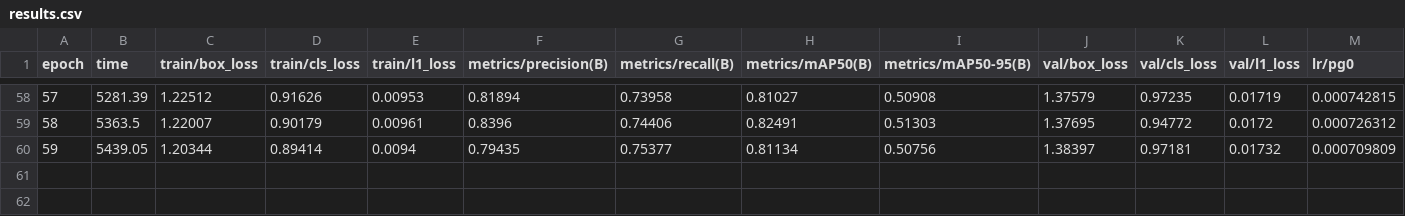
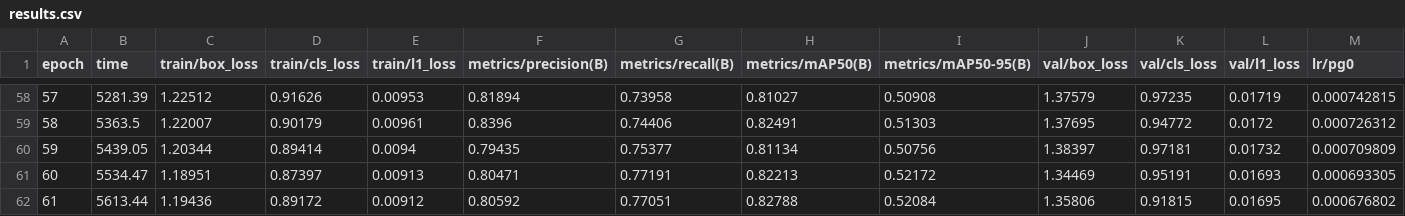
Before and after one commit to khoaisme2210-bit/sa, a CSV file: runs/cho_model/results.csv, drawn as a sheet; only a part is shown, gaps mark what is left out; rows hold the shown columns only; the diff names each change by its address in the sheet, - before the commit and + after, or states it on an @@ line.

```diff
--- a/runs/cho_model/results.csv
+++ b/runs/cho_model/results.csv
+row 61: 60 | 5534.47 | 1.18951 | 0.87397 | 0.00913 | 0.80471 | 0.77191 | 0.82213 | 0.52172 | 1.34469 | 0.95191 | 0.01693 | 0.000693305
+row 62: 61 | 5613.44 | 1.19436 | 0.89172 | 0.00912 | 0.80592 | 0.77051 | 0.82788 | 0.52084 | 1.35806 | 0.91815 | 0.01695 | 0.000676802
```
Also changed, not shown: 2 other files.
